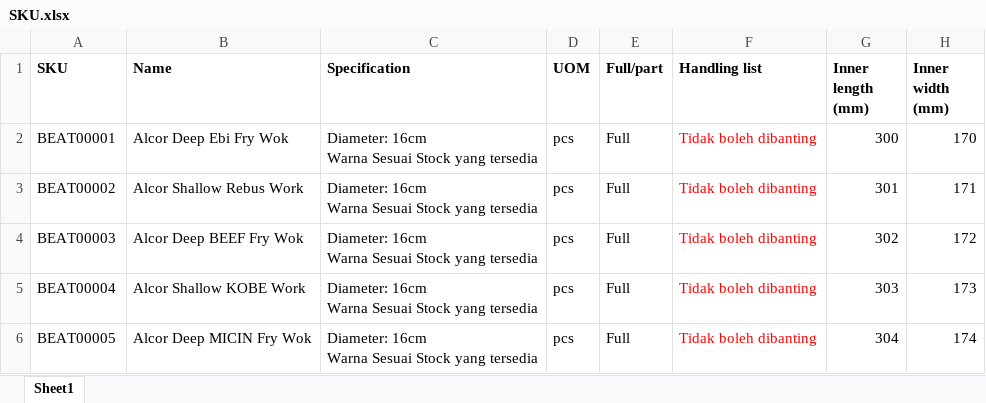
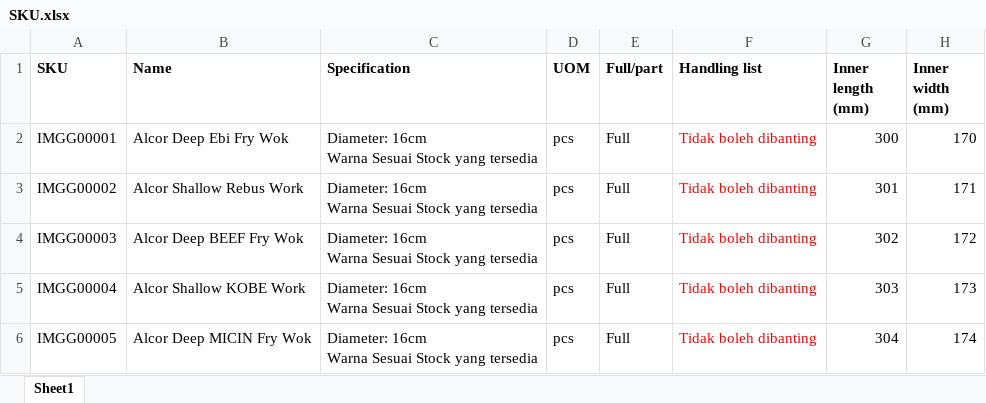
Before and after one commit to neonoia/scat, an Excel workbook: files/SKU.xlsx, sheet Sheet1, drawn as a sheet; only a part is shown; values as stored, in another font and other column widths than the file's, no borders; the diff names each change by its address in the sheet, - before the commit and + after, or states it on an @@ line.

```diff
--- a/files/SKU.xlsx (sheet Sheet1)
+++ b/files/SKU.xlsx (sheet Sheet1)
-A2 (SKU): BEAT00001
+A2 (SKU): IMGG00001
-A3 (SKU): BEAT00002
+A3 (SKU): IMGG00002
-A4 (SKU): BEAT00003
+A4 (SKU): IMGG00003
-A5 (SKU): BEAT00004
+A5 (SKU): IMGG00004
-A6 (SKU): BEAT00005
+A6 (SKU): IMGG00005
```
Also changed, not shown: 12 other files.
